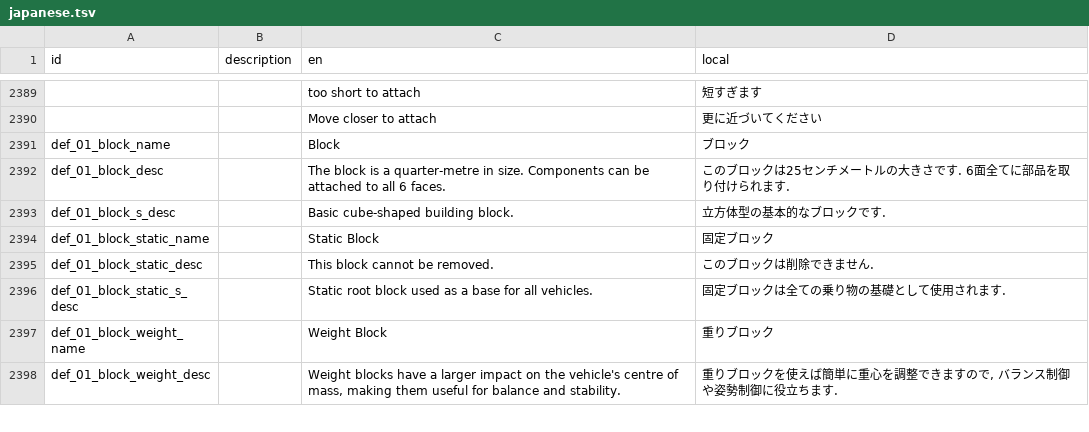
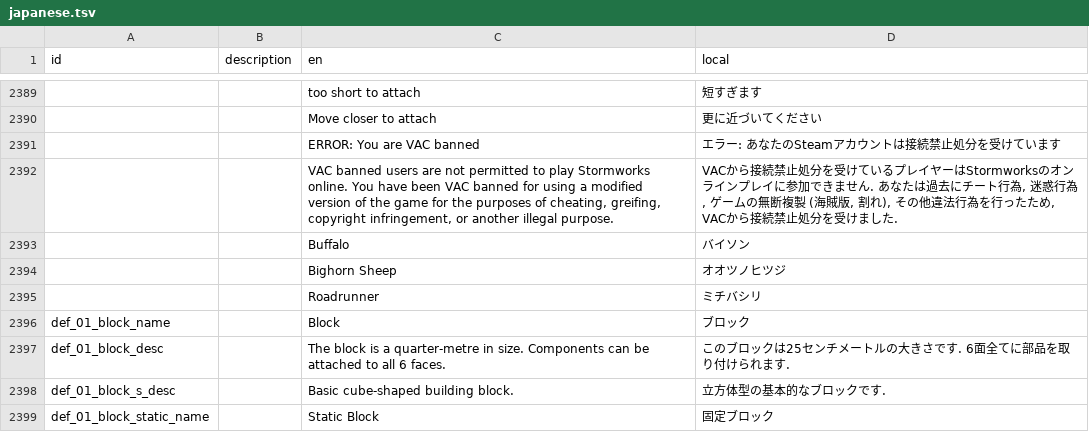
Before and after one commit to Gakuto1112/Stormworks-JapaneseTranslation, a TSV file: japanese.tsv, drawn as a sheet; only a part is shown, gaps mark what is left out; the shorter side is filled out with more unchanged rows.

```diff
--- a/japanese.tsv
+++ b/japanese.tsv
@@ -2390,2 +2390,7 @@ id	description	en	local
 		Move closer to attach	更に近づいてください
+		ERROR: You are VAC banned	エラー: あなたのSteamアカウントは接続禁止処分を受けています
+		VAC banned users are not permitted to play Stormworks online. You have been VAC banned for using a modified version of the game for the purposes of cheating, greifing, copyright infringement, or another illegal purpose.	VACから接続禁止処分を受けているプレイヤーはStormworksのオンラインプレイに参加できません. あなたは過去にチート行為, 迷惑行為, ゲームの無断複製 (海賊版, 割れ), その他違法行為を行ったため, VACから接続禁止処分を受けました.
+		Buffalo	バイソン
+		Bighorn Sheep	オオツノヒツジ
+		Roadrunner	ミチバシリ
 def_01_block_name		Block	ブロック
```
Also changed, not shown: 2 other files.
